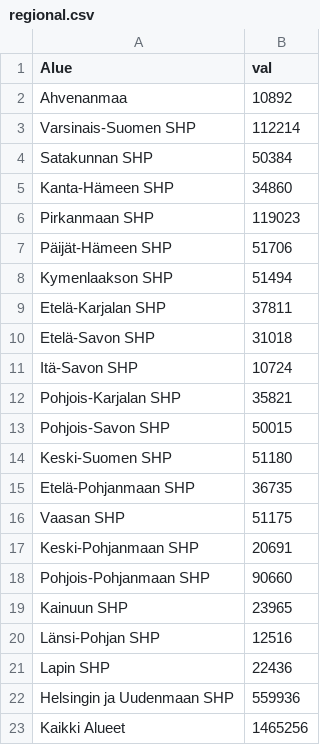
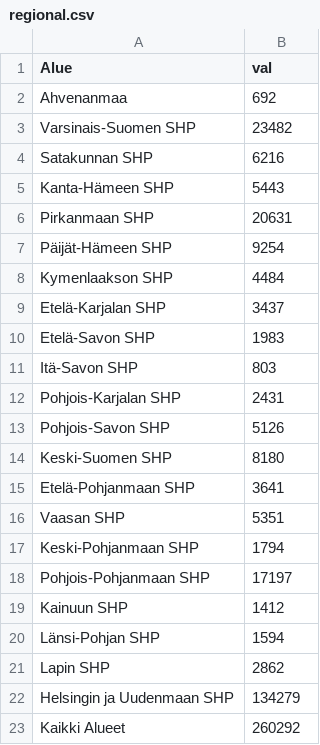
Before and after one commit to ahnl/covid-19.fi, a CSV file: data/regional.csv, drawn as a sheet.

```diff
--- a/data/regional.csv
+++ b/data/regional.csv
@@ -1,23 +1,23 @@
 Alue;val
-Ahvenanmaa;10892
-Varsinais-Suomen SHP;112214
-Satakunnan SHP;50384
-Kanta-Hämeen SHP;34860
-Pirkanmaan SHP;119023
-Päijät-Hämeen SHP;51706
-Kymenlaakson SHP;51494
-Etelä-Karjalan SHP;37811
-Etelä-Savon SHP;31018
-Itä-Savon SHP;10724
-Pohjois-Karjalan SHP;35821
-Pohjois-Savon SHP;50015
-Keski-Suomen SHP;51180
-Etelä-Pohjanmaan SHP;36735
-Vaasan SHP;51175
-Keski-Pohjanmaan SHP;20691
-Pohjois-Pohjanmaan SHP;90660
-Kainuun SHP;23965
-Länsi-Pohjan SHP;12516
-Lapin SHP;22436
-Helsingin ja Uudenmaan SHP;559936
-Kaikki Alueet;1465256
+Ahvenanmaa;692
+Varsinais-Suomen SHP;23482
+Satakunnan SHP;6216
+Kanta-Hämeen SHP;5443
+Pirkanmaan SHP;20631
+Päijät-Hämeen SHP;9254
+Kymenlaakson SHP;4484
+Etelä-Karjalan SHP;3437
+Etelä-Savon SHP;1983
+Itä-Savon SHP;803
+Pohjois-Karjalan SHP;2431
+Pohjois-Savon SHP;5126
+Keski-Suomen SHP;8180
+Etelä-Pohjanmaan SHP;3641
+Vaasan SHP;5351
+Keski-Pohjanmaan SHP;1794
+Pohjois-Pohjanmaan SHP;17197
+Kainuun SHP;1412
+Länsi-Pohjan SHP;1594
+Lapin SHP;2862
+Helsingin ja Uudenmaan SHP;134279
+Kaikki Alueet;260292
```
Also changed, not shown: 3 other files.
